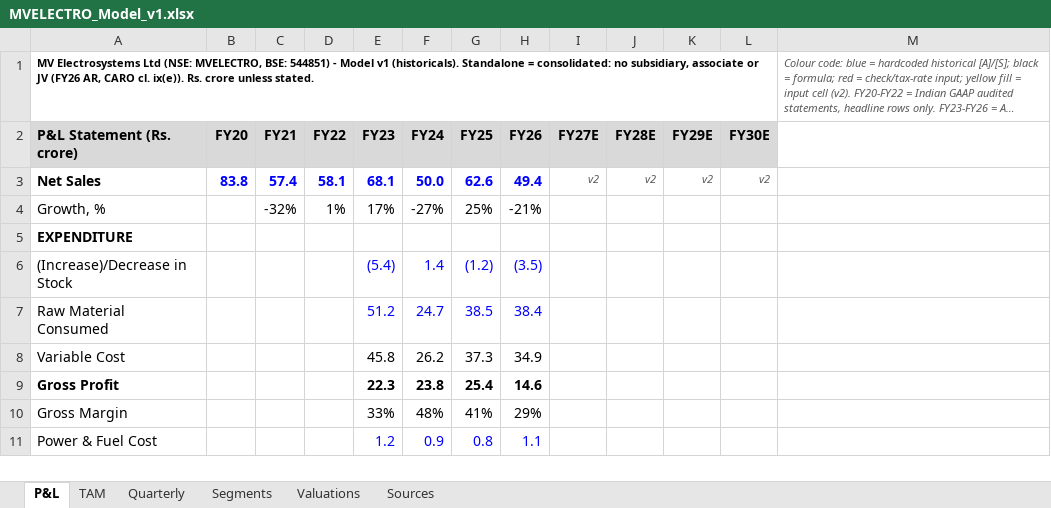
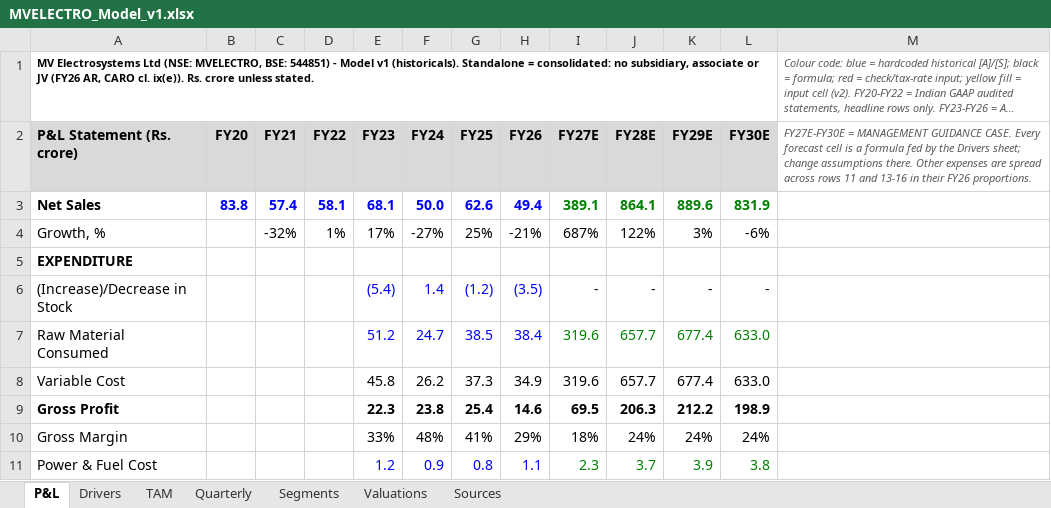
Before and after one commit to Poweravendus/Power, an Excel workbook: research/MV_Electrosystems/MVELECTRO_Model_v1.xlsx, sheet P&L, drawn as a sheet; only a part is shown; long unchanged cells end in …; values as stored, in another font and other column widths than the file's, no borders; the diff covers the shown part only; the diff names each change by its address in the sheet, - before the commit and + after, or states it on an @@ line.

```diff
--- a/research/MV_Electrosystems/MVELECTRO_Model_v1.xlsx (sheet P&L)
+++ b/research/MV_Electrosystems/MVELECTRO_Model_v1.xlsx (sheet P&L)
+sheet tab: Drivers
-M2: (empty)
+M2: FY27E-FY30E = MANAGEMENT GUIDANCE CASE. Every forecast cell is a formula fed by the Drivers sheet; change assumptions there. Other expenses are spread across rows 11 and 13-16 in their FY26 proportions.
-I3 (FY27E): v2
+I3 (FY27E): 389.1
@@ I3:L3 bold: off → on, italic: on → off, text colour: #595959 → #008000, text size: larger @@
-J3 (FY28E): v2
+J3 (FY28E): 864.1
-K3 (FY29E): v2
+K3 (FY29E): 889.6
-L3 (FY30E): v2
+L3 (FY30E): 831.9
-I4 (FY27E): (empty)
+I4 (FY27E): 687%
-J4 (FY28E): (empty)
+J4 (FY28E): 122%
-K4 (FY29E): (empty)
+K4 (FY29E): 3%
-L4 (FY30E): (empty)
+L4 (FY30E): -6%
-I6 (FY27E): (empty)
+I6 (FY27E): -
-J6 (FY28E): (empty)
+J6 (FY28E): -
-K6 (FY29E): (empty)
+K6 (FY29E): -
-L6 (FY30E): (empty)
+L6 (FY30E): -
-I7:I8 (FY27E): (empty)
+I7:I8 (FY27E): 319.6
-J7:J8 (FY28E): (empty)
+J7:J8 (FY28E): 657.7
-K7:K8 (FY29E): (empty)
+K7:K8 (FY29E): 677.4
-L7:L8 (FY30E): (empty)
+L7:L8 (FY30E): 633.0
-I9 (FY27E): (empty)
+I9 (FY27E): 69.5
-J9 (FY28E): (empty)
+J9 (FY28E): 206.3
-K9 (FY29E): (empty)
+K9 (FY29E): 212.2
-L9 (FY30E): (empty)
+L9 (FY30E): 198.9
-I10 (FY27E): (empty)
+I10 (FY27E): 18%
-J10 (FY28E): (empty)
+J10 (FY28E): 24%
-K10 (FY29E): (empty)
+K10 (FY29E): 24%
-L10 (FY30E): (empty)
+L10 (FY30E): 24%
-I11 (FY27E): (empty)
+I11 (FY27E): 2.3
-J11 (FY28E): (empty)
+J11 (FY28E): 3.7
-K11 (FY29E): (empty)
+K11 (FY29E): 3.9
-L11 (FY30E): (empty)
+L11 (FY30E): 3.8
```
Also changed, not shown: 1 added row, 1 removed row and 524 edited cells elsewhere in this sheet, sheet Segments, sheet Valuations, 1 other file.
